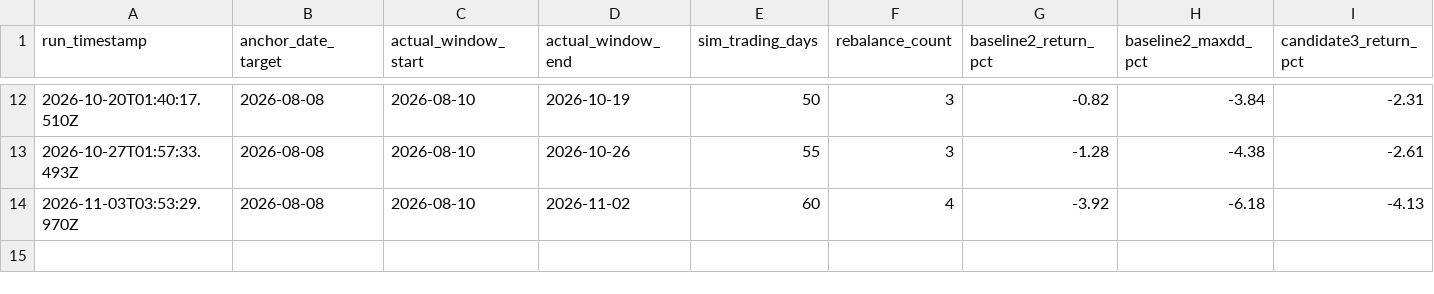
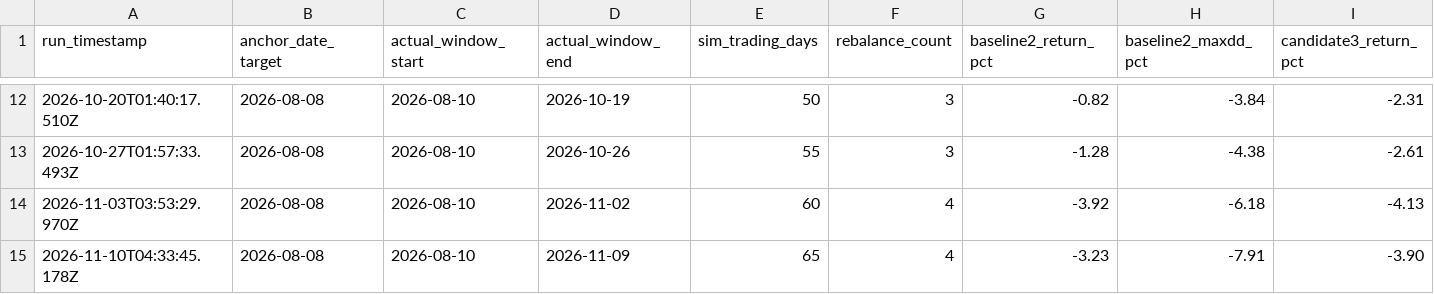
Before and after one commit to Alexul-AI/ai-trading-agent, a CSV file: backend/data/backtest-reports/etf-rotation/etf-rotation-forward-validation-adjusted-shadow-log.csv, drawn as a sheet; only a part is shown, gaps mark what is left out; rows hold the shown columns only; the diff names each change by its address in the sheet, - before the commit and + after, or states it on an @@ line.

```diff
--- a/backend/data/backtest-reports/etf-rotation/etf-rotation-forward-validation-adjusted-shadow-log.csv
+++ b/backend/data/backtest-reports/etf-rotation/etf-rotation-forward-validation-adjusted-shadow-log.csv
+row 15: 2026-11-10T04:33:45.178Z | 2026-08-08 | 2026-08-10 | 2026-11-09 | 65 | 4 | -3.23 | -7.91 | -3.90
```
Also changed, not shown: backend/data/backtest-reports/etf-rotation/etf-rotation-forward-validation-log.csv, 2 other files.
